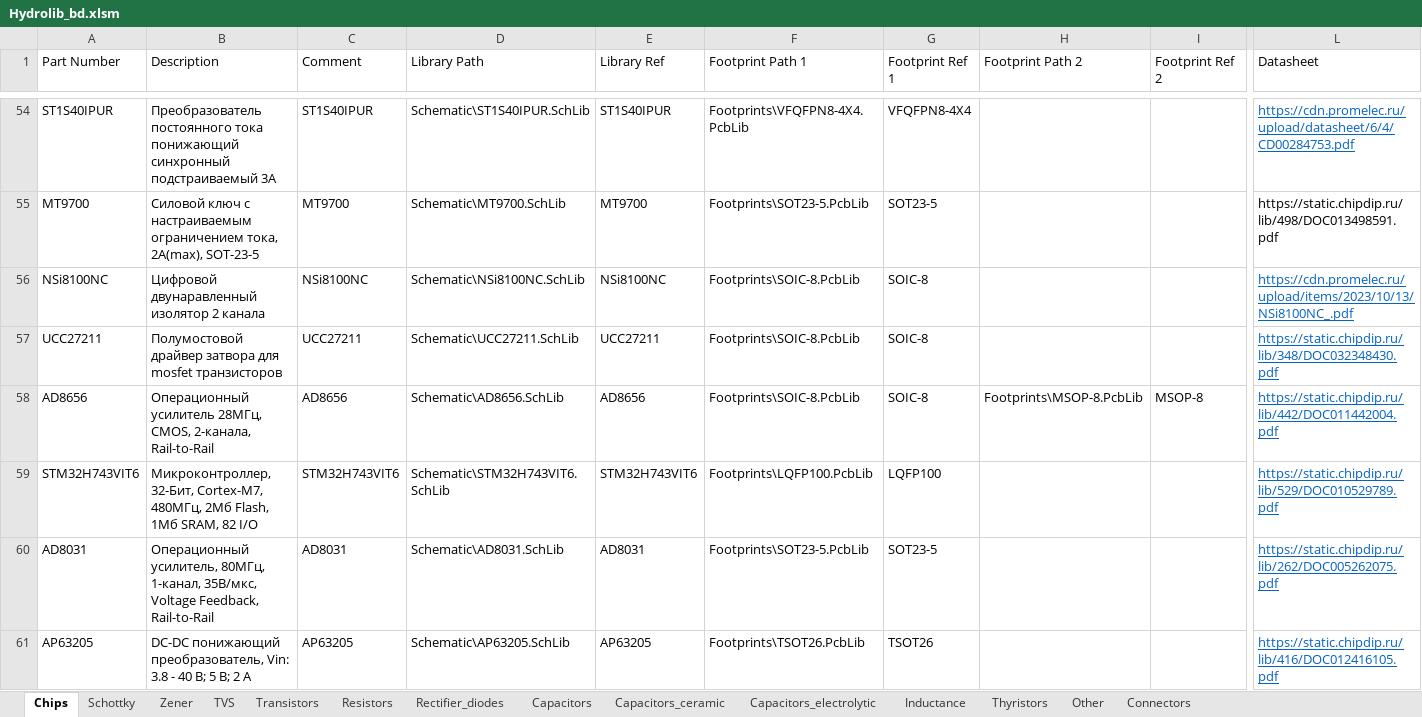
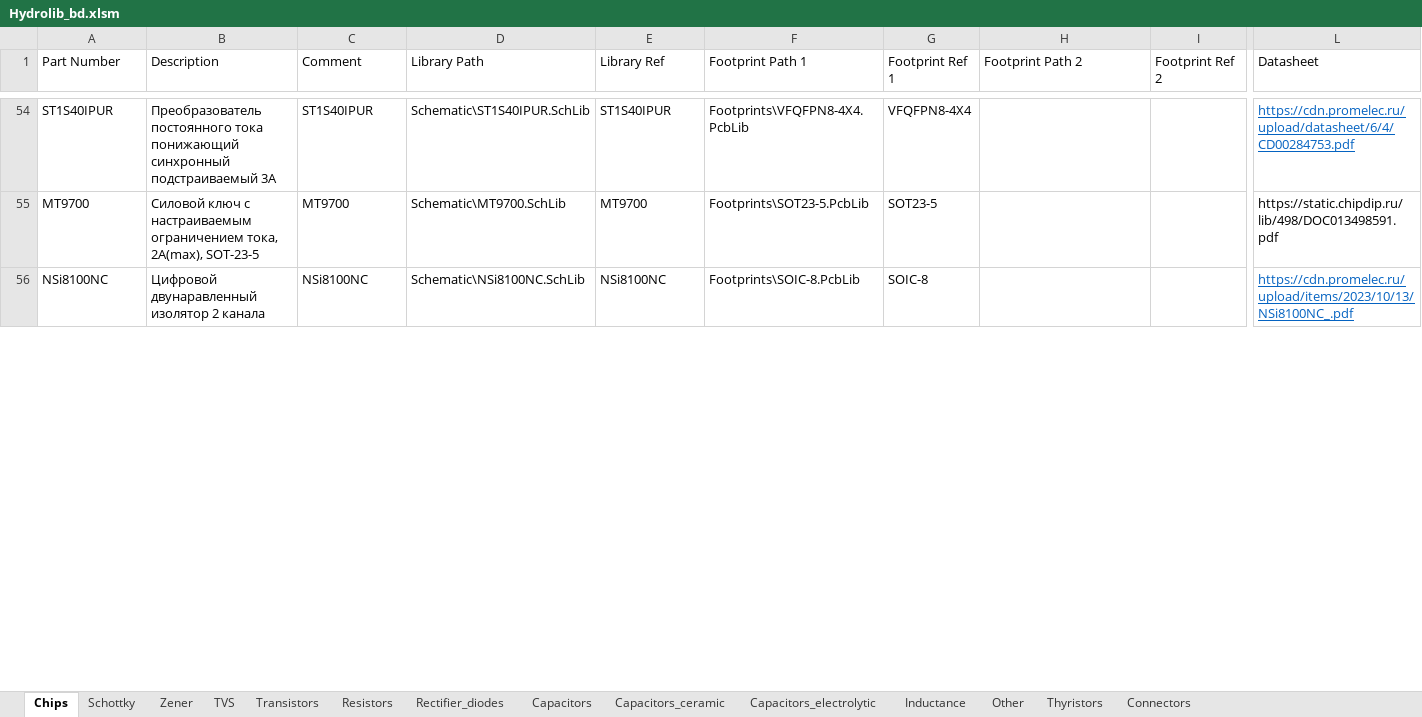
Before and after one commit to FedorPou/Hydrolib, an Excel workbook: Database/Hydrolib_bd.xlsm, sheet Chips, drawn as a sheet; only a part is shown, gaps mark what is left out; values as stored, in another font and other column widths than the file's, no borders; table styles not drawn; removed rows and columns are numbered as before the commit, all else as after; rows hold the shown columns only; the diff covers the shown part only; the diff names each change by its address in the sheet, - before the commit and + after, or states it on an @@ line.

```diff
--- a/Database/Hydrolib_bd.xlsm (sheet Chips)
+++ b/Database/Hydrolib_bd.xlsm (sheet Chips)
@@ sheet tab order changed: Chips | Schottky | Zener | TVS | Transistors | Resistors | Rectifier_diodes | Capacitors | Capacitors_ceramic | Capacitors_electrolytic | Inductance | Other | Thyristors | Connectors @@
-row 57: UCC27211 | Полумостовой драйвер затвора для mosfet транзисторов | UCC27211 | Schematic\UCC27211.SchLib | UCC27211 | Footprints\SOIC-8.PcbLib | SOIC-8 |  |  | https://static.chipdip.ru/lib/348/DOC032348430.pdf
-row 58: AD8656 | Операционный усилитель 28МГц, CMOS, 2-канала, Rail-to-Rail | AD8656 | Schematic\AD8656.SchLib | AD8656 | Footprints\SOIC-8.PcbLib | SOIC-8 | Footprints\MSOP-8.PcbLib | MSOP-8 | https://static.chipdip.ru/lib/442/DOC011442004.pdf
-row 59: STM32H743VIT6 | Микроконтроллер, 32-Бит, Cortex-M7, 480МГц, 2Мб Flash, 1Мб SRAM, 82 I/O | STM32H743VIT6 | Schematic\STM32H743VIT6.SchLib | STM32H743VIT6 | Footprints\LQFP100.PcbLib | LQFP100 |  |  | https://static.chipdip.ru/lib/529/DOC010529789.pdf
-row 60: AD8031 | Операционный усилитель, 80МГц, 1-канал, 35В/мкс, Voltage Feedback, Rail-to-Rail | AD8031 | Schematic\AD8031.SchLib | AD8031 | Footprints\SOT23-5.PcbLib | SOT23-5 |  |  | https://static.chipdip.ru/lib/262/DOC005262075.pdf
-row 61: AP63205 | DC-DC понижающий преобразователь, Vin: 3.8 - 40 В; 5 В; 2 А | AP63205 | Schematic\AP63205.SchLib | AP63205 | Footprints\TSOT26.PcbLib | TSOT26 |  |  | https://static.chipdip.ru/lib/416/DOC012416105.pdf
```
Also changed, not shown: 4 added rows and 8 removed rows elsewhere in this sheet, sheet Other, sheet Capacitors_ceramic, sheet Resistors, sheet Inductance, sheet Connectors, sheet Capacitors_electrolytic, 3 more sheets, 8 other files.
